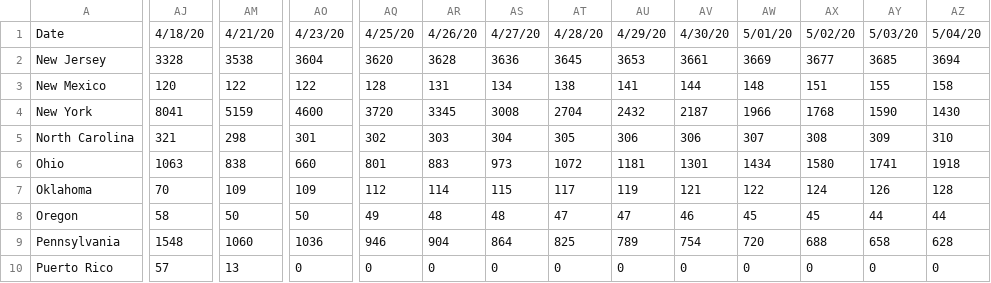
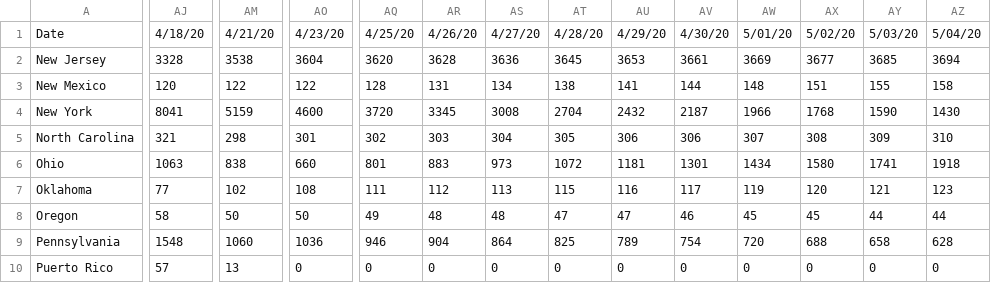
Before and after one commit to prichterich/covid19modeling, a CSV file: data/COVID19_states_US_4.csv, drawn as a sheet; only a part is shown, gaps mark what is left out; the diff covers the shown part only; the diff names each change by its address in the sheet, - before the commit and + after, or states it on an @@ line.

```diff
--- a/data/COVID19_states_US_4.csv
+++ b/data/COVID19_states_US_4.csv
-AJ7: 70
+AJ7: 77
-AM7: 109
+AM7: 102
-AO7: 109
+AO7: 108
-AQ7: 112
+AQ7: 111
-AR7: 114
+AR7: 112
-AS7: 115
+AS7: 113
-AT7: 117
+AT7: 115
-AU7: 119
+AU7: 116
-AV7: 121
+AV7: 117
-AW7: 122
+AW7: 119
-AX7: 124
+AX7: 120
-AY7: 126
+AY7: 121
-AZ7: 128
+AZ7: 123
```
Also changed, not shown: 11 edited cells elsewhere in this file, data/COVID19_states_US_5.csv, data/COVID19_totals_US.csv.
